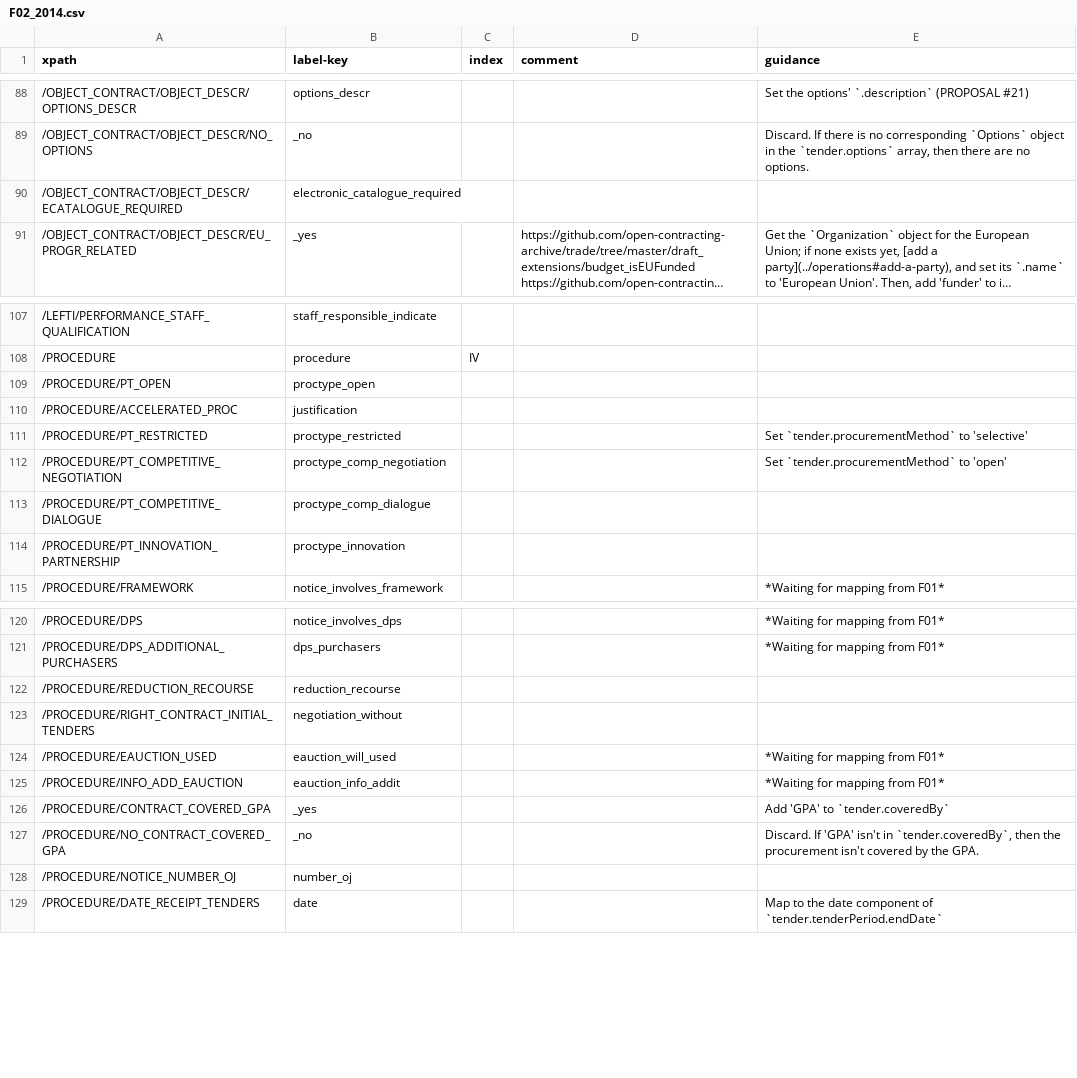
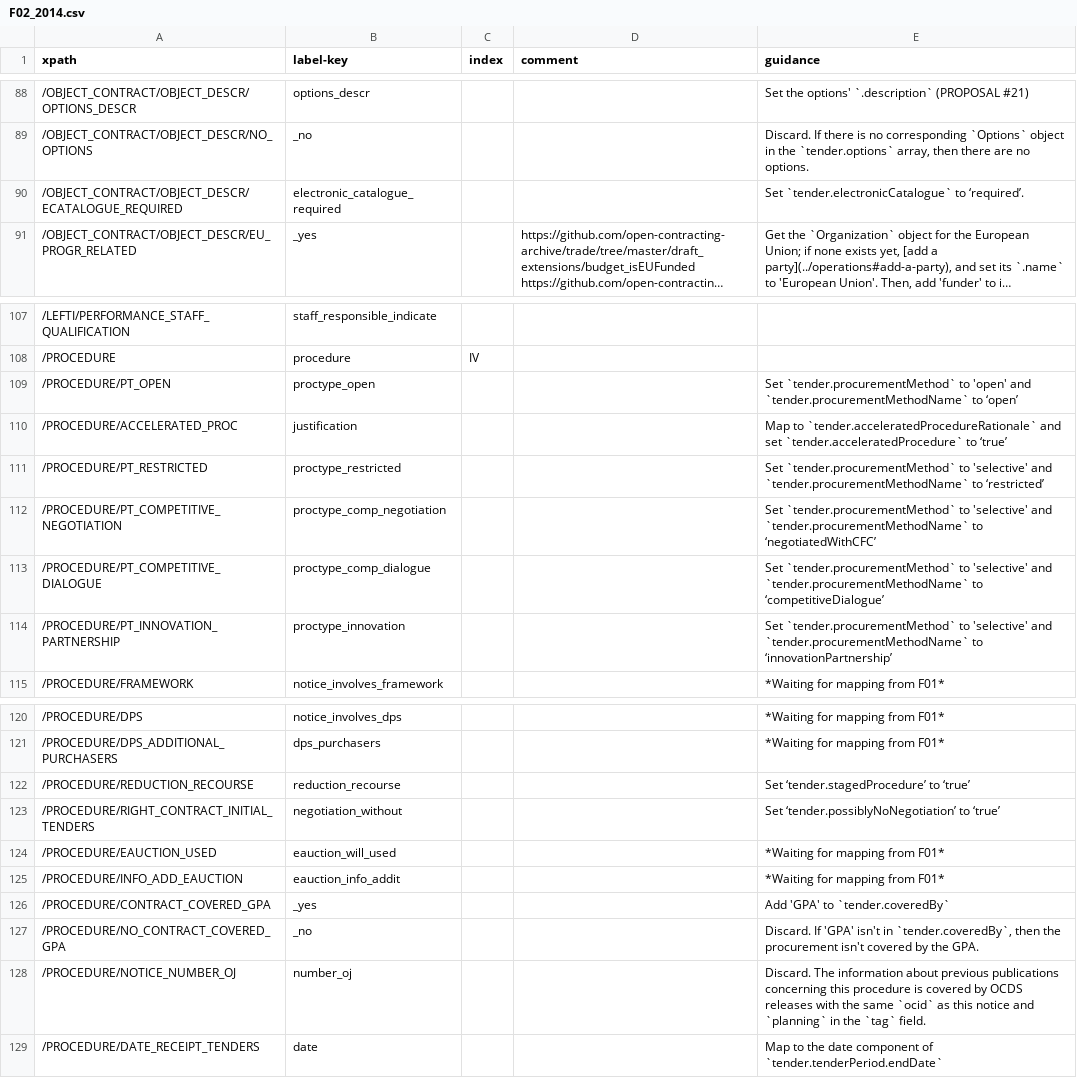
Before and after one commit to open-contracting/european-union-support, a CSV file: output/mapping/F02_2014.csv, drawn as a sheet; only a part is shown, gaps mark what is left out; long unchanged cells end in …; the diff names each change by its address in the sheet, - before the commit and + after, or states it on an @@ line.

Commit message:
New mappings for F02

```diff
--- a/output/mapping/F02_2014.csv
+++ b/output/mapping/F02_2014.csv
-E90 (guidance): (empty)
+E90 (guidance): Set `tender.electronicCatalogue` to ‘required’.
-E109 (guidance): (empty)
+E109 (guidance): Set `tender.procurementMethod` to 'open' and `tender.procurementMethodName` to ‘open’
-E110 (guidance): (empty)
+E110 (guidance): Map to `tender.acceleratedProcedureRationale` and set `tender.acceleratedProcedure` to ‘true’
-E111 (guidance): …to 'selective'
+E111 (guidance): …to 'selective' and `tender.procurementMethodName` to ‘restricted’
-E112 (guidance): …`tender.procurementMethod` to 'open'
+E112 (guidance): …`tender.procurementMethod` to 'selective' and `tender.procurementMethodName` to ‘negotiatedWithCFC’
-E113 (guidance): (empty)
+E113 (guidance): Set `tender.procurementMethod` to 'selective' and `tender.procurementMethodName` to ‘competitiveDialogue’
-E114 (guidance): (empty)
+E114 (guidance): Set `tender.procurementMethod` to 'selective' and `tender.procurementMethodName` to ‘innovationPartnership’
-E122 (guidance): (empty)
+E122 (guidance): Set ‘tender.stagedProcedure’ to ‘true’
-E123 (guidance): (empty)
+E123 (guidance): Set ‘tender.possiblyNoNegotiation’ to ‘true’
-E128 (guidance): (empty)
+E128 (guidance): Discard. The information about previous publications concerning this procedure is covered by OCDS releases with the same `ocid` as this notice and `planning` in the `tag` field.
```
